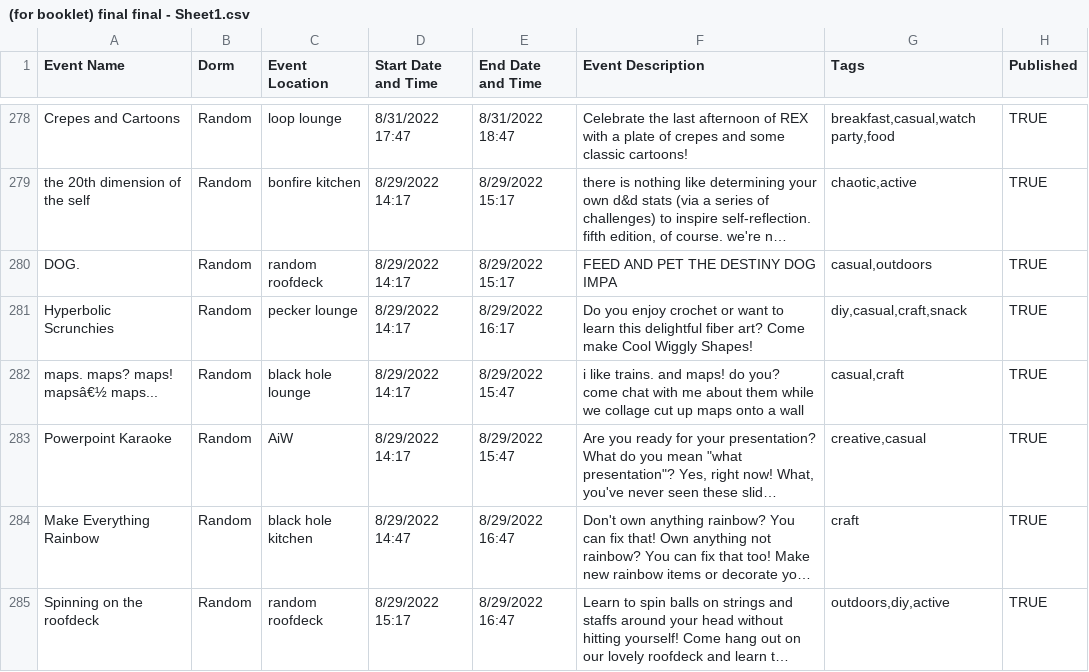
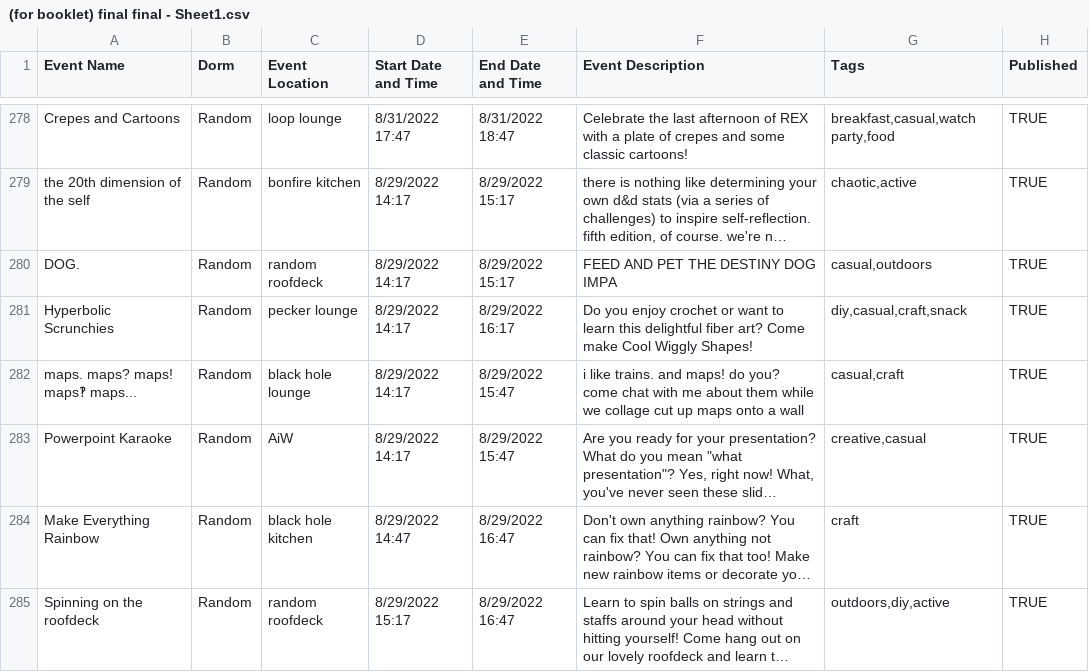
Before and after one commit to mit-dormcon/t-rex, a CSV file: events/(for booklet) final final - Sheet1.csv, drawn as a sheet; only a part is shown, gaps mark what is left out; long unchanged cells end in …; the diff names each change by its address in the sheet, - before the commit and + after, or states it on an @@ line.

Commit message:
Update (for booklet) final final - Sheet1.csv

```diff
--- a/events/(for booklet) final final - Sheet1.csv
+++ b/events/(for booklet) final final - Sheet1.csv
-A282 (Event Name): maps. maps? maps! mapsâ€½ maps...
+A282 (Event Name): maps. maps? maps! maps‽ maps...
```
